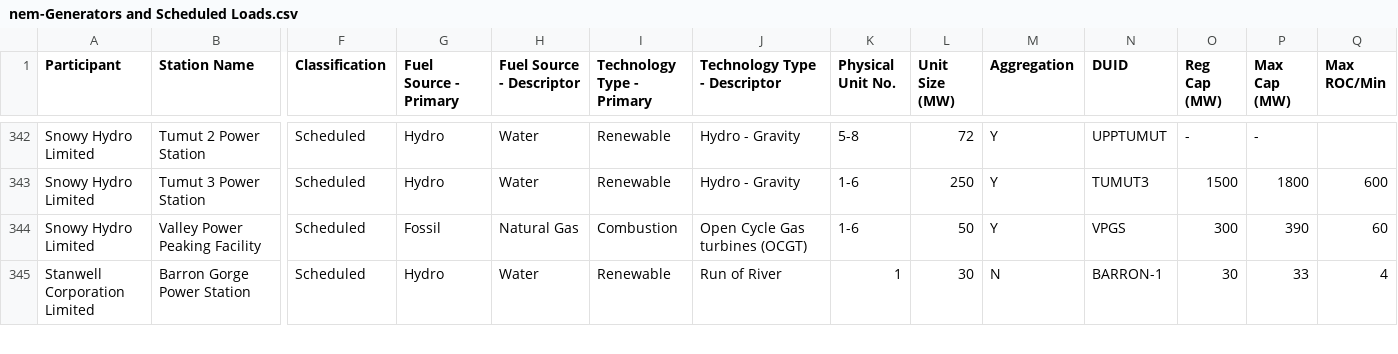
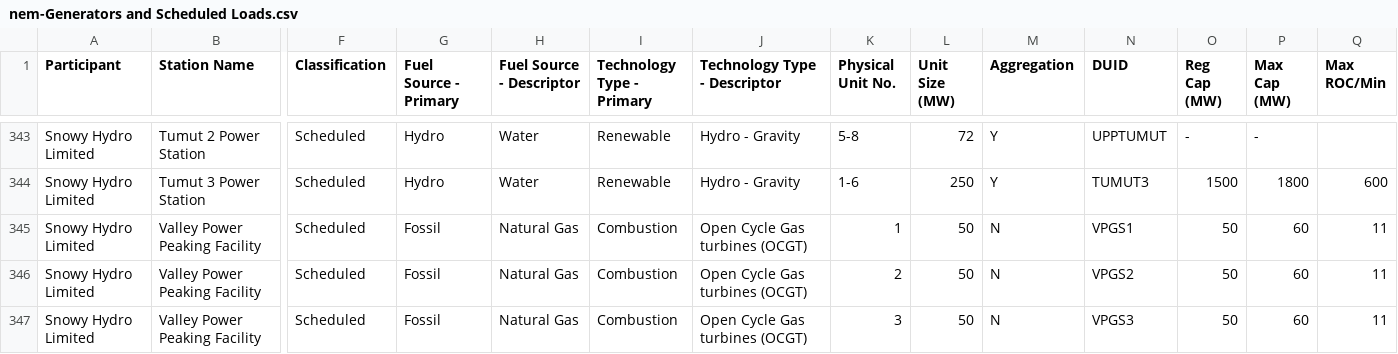
Before and after one commit to dentin/aemo-archiver, a CSV file: power_station_metadata/nem-Generators and Scheduled Loads.csv, drawn as a sheet; only a part is shown, gaps mark what is left out; the shorter side is filled out with more unchanged rows; addresses are those after the commit; rows hold the shown columns only; the diff covers the shown part only; the diff names each change by its address in the sheet, - before the commit and + after, or states it on an @@ line.

Commit message:
Update to the power station metadata.

```diff
--- a/power_station_metadata/nem-Generators and Scheduled Loads.csv
+++ b/power_station_metadata/nem-Generators and Scheduled Loads.csv
-K345 (Physical Unit No.): 1-6
+K345 (Physical Unit No.): 1
-M345 (Aggregation): Y
+M345 (Aggregation): N
-N345 (DUID): VPGS
+N345 (DUID): VPGS1
-O345 (Reg Cap (MW)): 300
+O345 (Reg Cap (MW)): 50
-P345 (Max Cap (MW)): 390
+P345 (Max Cap (MW)): 60
-Q345 (Max ROC/Min): 60
+Q345 (Max ROC/Min): 11
+row 346: Snowy Hydro Limited | Valley Power Peaking Facility | Scheduled | Fossil | Natural Gas | Combustion | Open Cycle Gas turbines (OCGT) | 2 | 50 | N | VPGS2 | 50 | 60 | 11
+row 347: Snowy Hydro Limited | Valley Power Peaking Facility | Scheduled | Fossil | Natural Gas | Combustion | Open Cycle Gas turbines (OCGT) | 3 | 50 | N | VPGS3 | 50 | 60 | 11
```
Also changed, not shown: 5 added rows, 1 removed row and 23 edited cells elsewhere in this file, power_station_metadata/manual_station_locations.csv, power_station_metadata/power_station_locations.csv, 1 other file.
